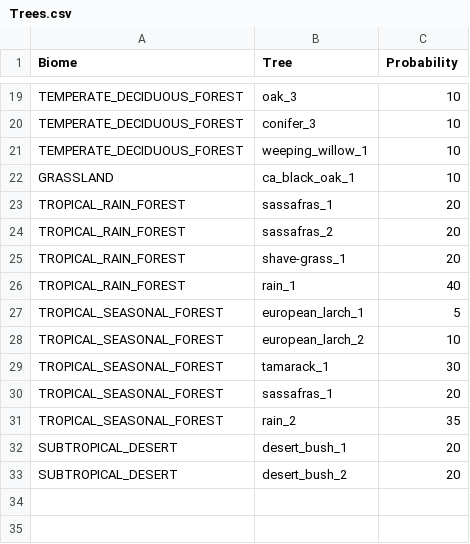
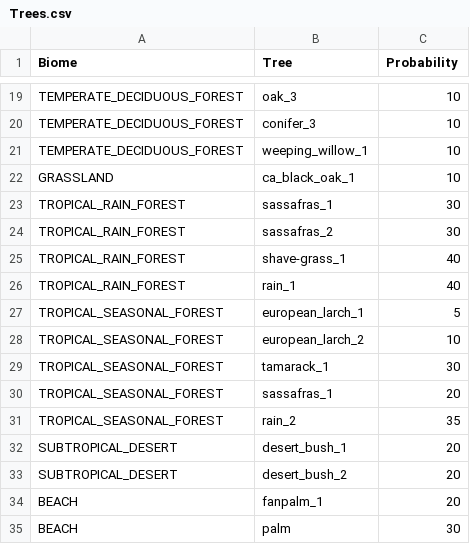
Before and after one commit to shamanDevel/ProceduralTerrain, a CSV file: Trees.csv, drawn as a sheet; only a part is shown, gaps mark what is left out.

Commit message:
implemented tree planting

```diff
--- a/Trees.csv
+++ b/Trees.csv
@@ -22,5 +22,5 @@ TEMPERATE_DECIDUOUS_FOREST;weeping_willow_1;10
 GRASSLAND;ca_black_oak_1;10
-TROPICAL_RAIN_FOREST;sassafras_1;20
-TROPICAL_RAIN_FOREST;sassafras_2;20
-TROPICAL_RAIN_FOREST;shave-grass_1;20
+TROPICAL_RAIN_FOREST;sassafras_1;30
+TROPICAL_RAIN_FOREST;sassafras_2;30
+TROPICAL_RAIN_FOREST;shave-grass_1;40
 TROPICAL_RAIN_FOREST;rain_1;40
@@ -33 +33,3 @@ SUBTROPICAL_DESERT;desert_bush_1;20
 SUBTROPICAL_DESERT;desert_bush_2;20
+BEACH;fanpalm_1;20
+BEACH;palm;30
```
Also changed, not shown: 10 other files.
